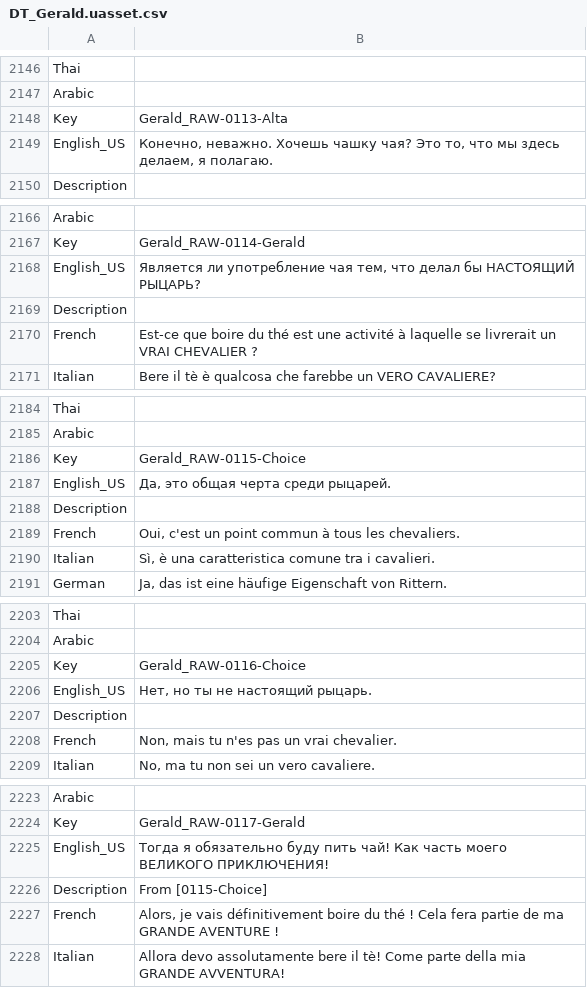
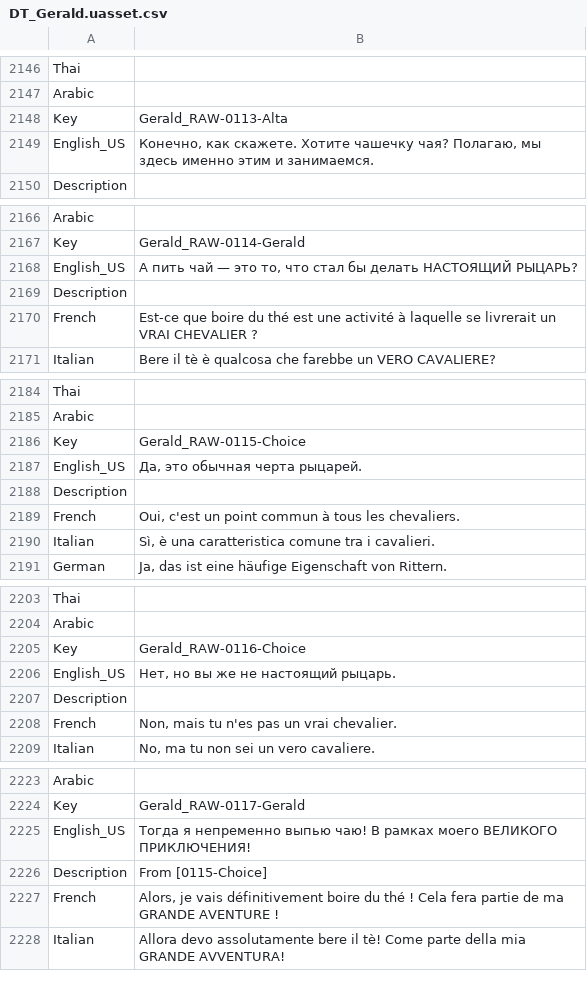
Before and after one commit to Dontaz/Wanderstop-RU, a CSV file: ru_files/TheClearing/Content/Data/Dialogue/Localization/DT_Gerald.uasset.csv, drawn as a sheet; only a part is shown, gaps mark what is left out; the diff covers the shown part only.

```diff
--- a/ru_files/TheClearing/Content/Data/Dialogue/Localization/DT_Gerald.uasset.csv
+++ b/ru_files/TheClearing/Content/Data/Dialogue/Localization/DT_Gerald.uasset.csv
@@ -2148,3 +2148,3 @@ Arabic,,
 Key,Gerald_RAW-0113-Alta,
-English_US,"Конечно, неважно. Хочешь чашку чая? Это то, что мы здесь делаем, я полагаю.",
+English_US,"Конечно, как скажете. Хотите чашечку чая? Полагаю, мы здесь именно этим и занимаемся.",
 Description,,
@@ -2167,3 +2167,3 @@ Arabic,,
 Key,Gerald_RAW-0114-Gerald,
-English_US,"Является ли употребление чая тем, что делал бы НАСТОЯЩИЙ РЫЦАРЬ?",
+English_US,"А пить чай — это то, что стал бы делать НАСТОЯЩИЙ РЫЦАРЬ?",
 Description,,
@@ -2186,3 +2186,3 @@ Arabic,,
 Key,Gerald_RAW-0115-Choice,
-English_US,"Да, это общая черта среди рыцарей.",
+English_US,"Да, это обычная черта рыцарей.",
 Description,,
@@ -2205,3 +2205,3 @@ Arabic,,
 Key,Gerald_RAW-0116-Choice,
-English_US,"Нет, но ты не настоящий рыцарь.",
+English_US,"Нет, но вы же не настоящий рыцарь.",
 Description,,
@@ -2224,3 +2224,3 @@ Arabic,,
 Key,Gerald_RAW-0117-Gerald,
-English_US,Тогда я обязательно буду пить чай! Как часть моего ВЕЛИКОГО ПРИКЛЮЧЕНИЯ!,
+English_US,Тогда я непременно выпью чаю! В рамках моего ВЕЛИКОГО ПРИКЛЮЧЕНИЯ!,
 Description,From [0115-Choice],
```
Also changed, not shown: 91 edited cells elsewhere in this file.
